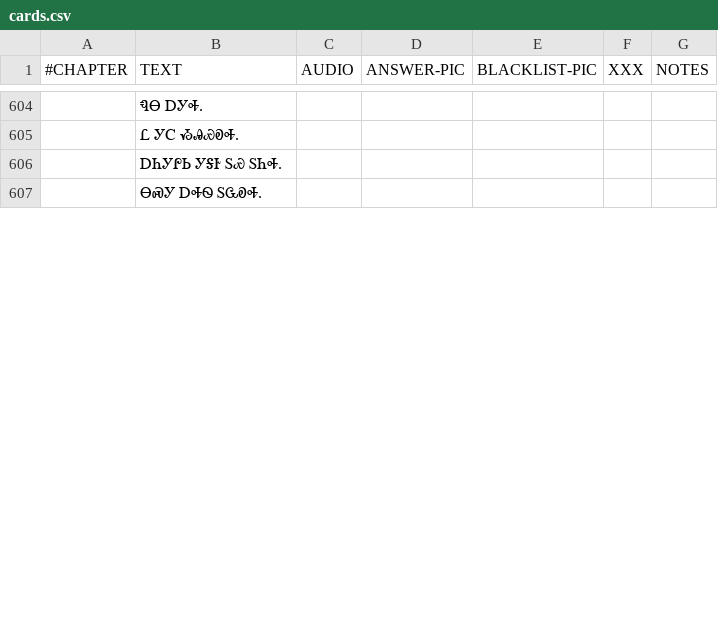
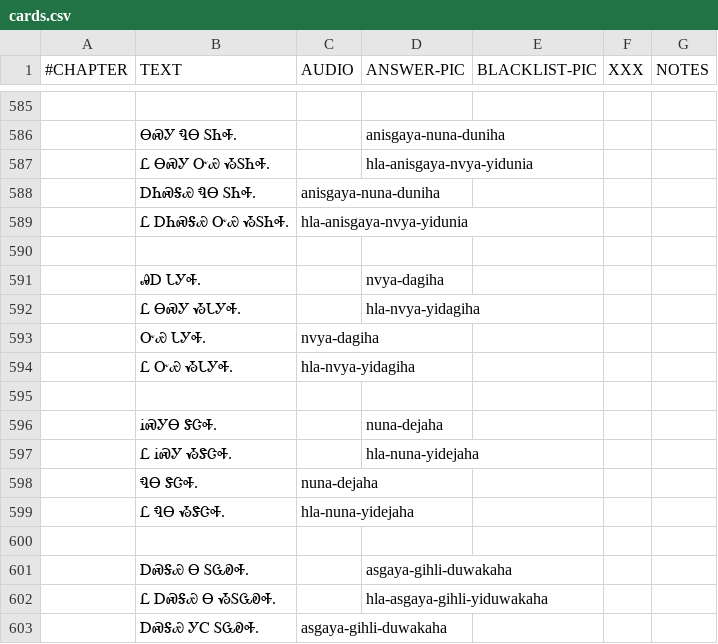
Before and after one commit to CherokeeLanguage/cll1-gdx, a CSV file: cll2ev1-gdx/android/assets/card-data/cards.csv, drawn as a sheet; only a part is shown, gaps mark what is left out; the diff covers the shown part only.

```diff
--- a/cll2ev1-gdx/android/assets/card-data/cards.csv
+++ b/cll2ev1-gdx/android/assets/card-data/cards.csv
@@ -604,4 +585,19 @@
-	ᏄᎾ ᎠᎩᎭ.					
-	Ꮭ ᎩᏟ ᏱᎯᏯᎧᎭ.					
-	ᎠᏂᎩᎵᏏ ᎩᎦᎨ ᏚᏯ ᏚᏂᎭ.					
-	ᎾᏍᎩ ᎠᎭᏫ ᏚᏩᎧᎭ.					
+						
+	ᎾᏍᎩ ᏄᎾ ᏚᏂᎭ.		anisgaya-nuna-duniha			
+	Ꮭ ᎾᏍᎩ ᏅᏯ ᏱᏚᏂᎭ.		hla-anisgaya-nvya-yidunia			
+	ᎠᏂᏍᎦᏯ ᏄᎾ ᏚᏂᎭ.	anisgaya-nuna-duniha				
+	Ꮭ ᎠᏂᏍᎦᏯ ᏅᏯ ᏱᏚᏂᎭ.	hla-anisgaya-nvya-yidunia				
+						
+	ᎯᎠ ᏓᎩᎭ.		nvya-dagiha			
+	Ꮭ ᎾᏍᎩ ᏱᏓᎩᎭ.		hla-nvya-yidagiha			
+	ᏅᏯ ᏓᎩᎭ.	nvya-dagiha				
+	Ꮭ ᏅᏯ ᏱᏓᎩᎭ.	hla-nvya-yidagiha				
+						
+	ᎥᏍᎩᎾ ᏕᏣᎭ.		nuna-dejaha			
+	Ꮭ ᎥᏍᎩ ᏱᏕᏣᎭ.		hla-nuna-yidejaha			
+	ᏄᎾ ᏕᏣᎭ.	nuna-dejaha				
+	Ꮭ ᏄᎾ ᏱᏕᏣᎭ.	hla-nuna-yidejaha				
+						
+	ᎠᏍᎦᏯ Ꮎ ᏚᏩᎧᎭ.		asgaya-gihli-duwakaha			
+	Ꮭ ᎠᏍᎦᏯ Ꮎ ᏱᏚᏩᎧᎭ.		hla-asgaya-gihli-yiduwakaha			
+	ᎠᏍᎦᏯ ᎩᏟ ᏚᏩᎧᎭ.	asgaya-gihli-duwakaha				
```
Also changed, not shown: 21 added rows, 27 removed rows and 7 edited cells elsewhere in this file, 1 other file.
